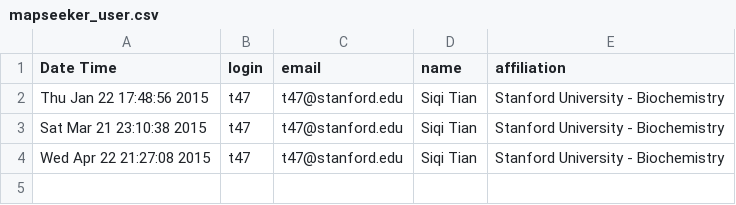
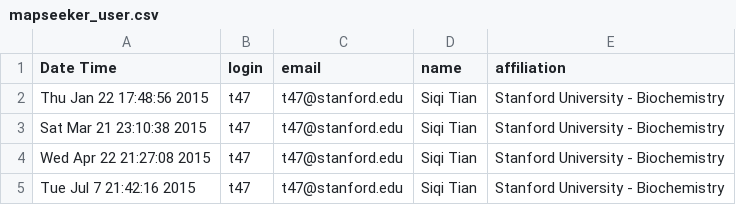
Before and after one commit to DasLab/Server_RMDB, a CSV file: misc/mapseeker/mapseeker_user.csv, drawn as a sheet.

```diff
--- a/misc/mapseeker/mapseeker_user.csv
+++ b/misc/mapseeker/mapseeker_user.csv
@@ -4 +4,2 @@ Sat Mar 21 23:10:38 2015,t47,t47@stanford.edu,Siqi Tian,Stanford University - Bi
 Wed Apr 22 21:27:08 2015,t47,t47@stanford.edu,Siqi Tian,Stanford University - Biochemistry
+Tue Jul  7 21:42:16 2015,t47,t47@stanford.edu,Siqi Tian,Stanford University - Biochemistry
```
Also changed, not shown: 3 other files.
